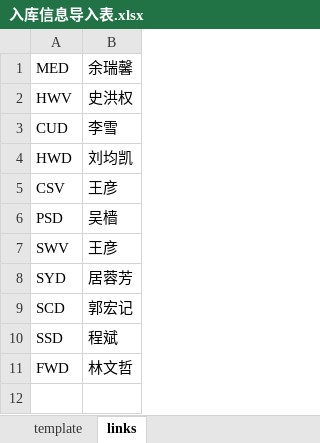
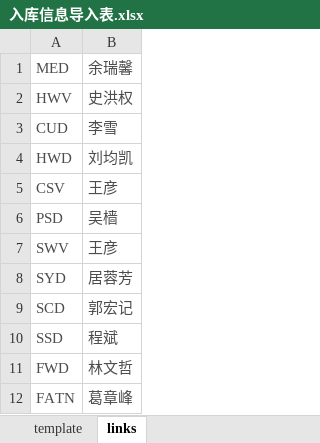
Before and after one commit to ss7424Refar/ems-api, an Excel workbook: public/download/入库信息导入表.xlsx, sheet links, drawn as a sheet; values as stored, in another font and other column widths than the file's, no borders; the diff names each change by its address in the sheet, - before the commit and + after, or states it on an @@ line.

Commit message:
[Update] ems_admin has scrap right [Add] NPI/FATN

```diff
--- a/public/download/入库信息导入表.xlsx (sheet links)
+++ b/public/download/入库信息导入表.xlsx (sheet links)
-A1:B11 text colour: black
+A1:B11 text colour: #4C4C4C
+row 12: FATN | 葛章峰
```
Also changed, not shown: sheet template, 3 other files.
